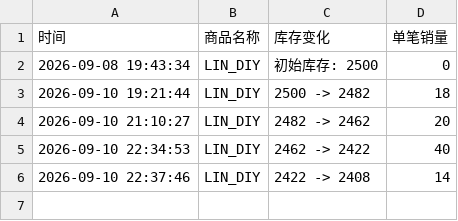
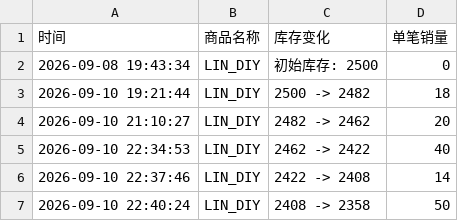
Before and after one commit to Juineii/nouera_md0910, a CSV file: LIN_DIY.csv, drawn as a sheet; the diff names each change by its address in the sheet, - before the commit and + after, or states it on an @@ line.

```diff
--- a/LIN_DIY.csv
+++ b/LIN_DIY.csv
+row 7: 2026-09-10 22:40:24 | LIN_DIY | 2408 -> 2358 | 50
```
Also changed, not shown: FAN线下签售.csv, LIN线下签售.csv, 1 other file.
